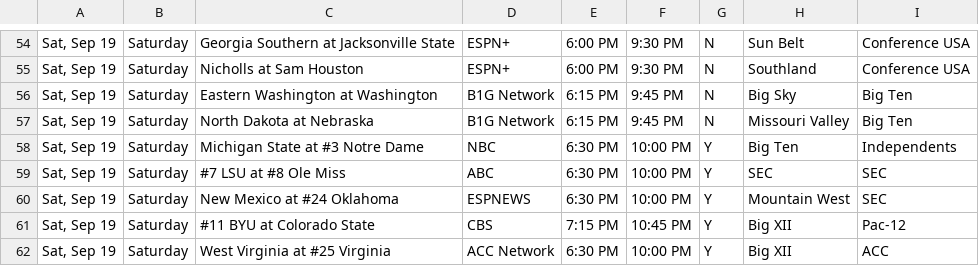
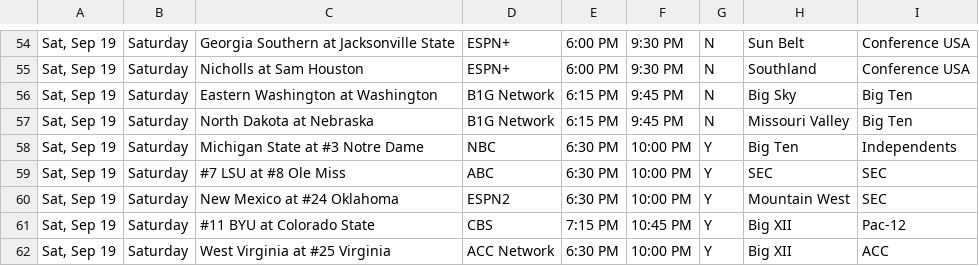
Before and after one commit to matthewkilleen0830/College-Football-Viewing-Schedule, a CSV file: currentWeek/03_weekFull.csv, drawn as a sheet; only a part is shown, gaps mark what is left out.

Commit message:
TV update.

```diff
--- a/currentWeek/03_weekFull.csv
+++ b/currentWeek/03_weekFull.csv
@@ -59,3 +59,3 @@
 "Sat, Sep 19",Saturday,#7 LSU at #8 Ole Miss,ABC,6:30 PM,10:00 PM,Y,SEC,SEC
-"Sat, Sep 19",Saturday,New Mexico at #24 Oklahoma,ESPNEWS,6:30 PM,10:00 PM,Y,Mountain West,SEC
+"Sat, Sep 19",Saturday,New Mexico at #24 Oklahoma,ESPN2,6:30 PM,10:00 PM,Y,Mountain West,SEC
 "Sat, Sep 19",Saturday,#11 BYU at Colorado State,CBS,7:15 PM,10:45 PM,Y,Big XII,Pac-12
```
